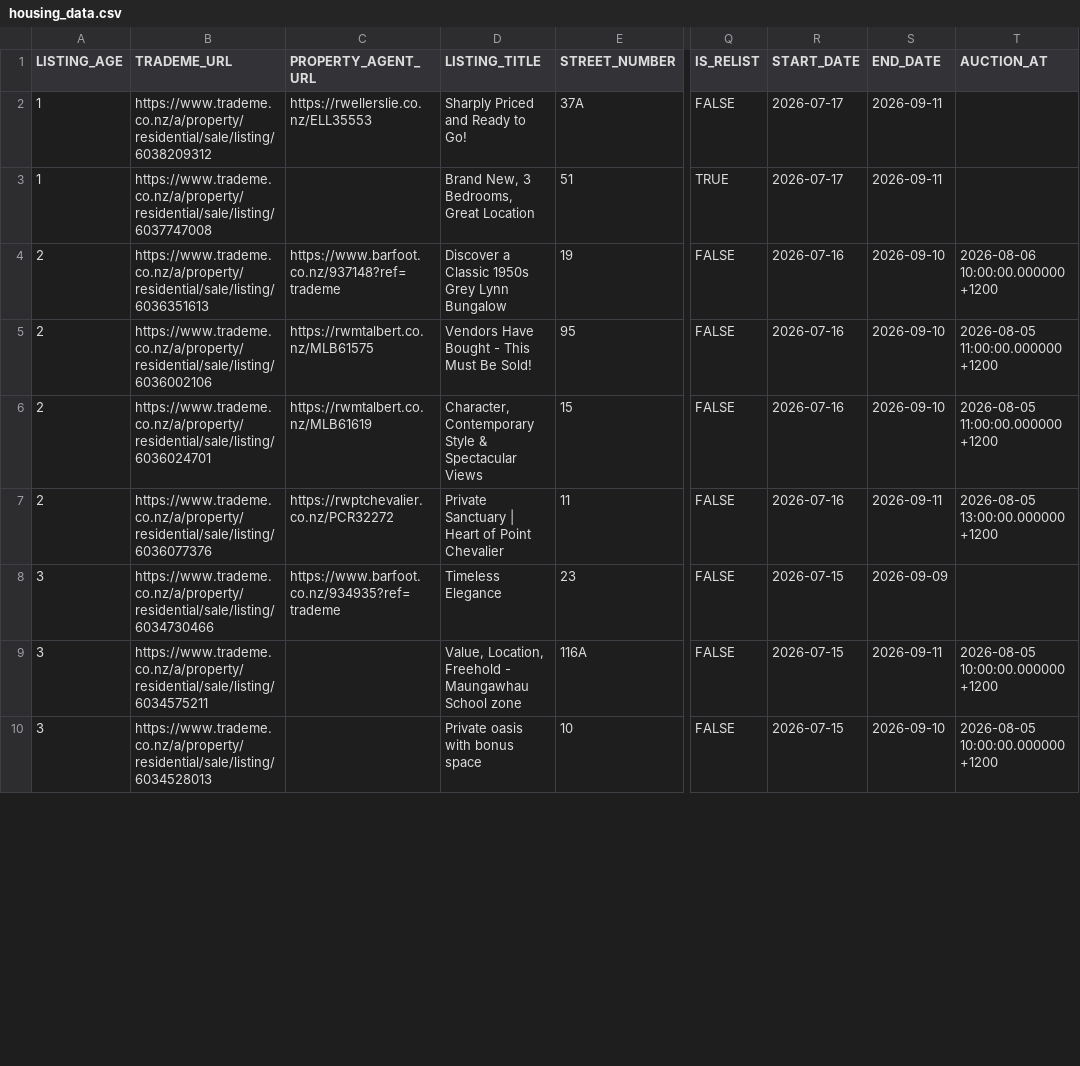
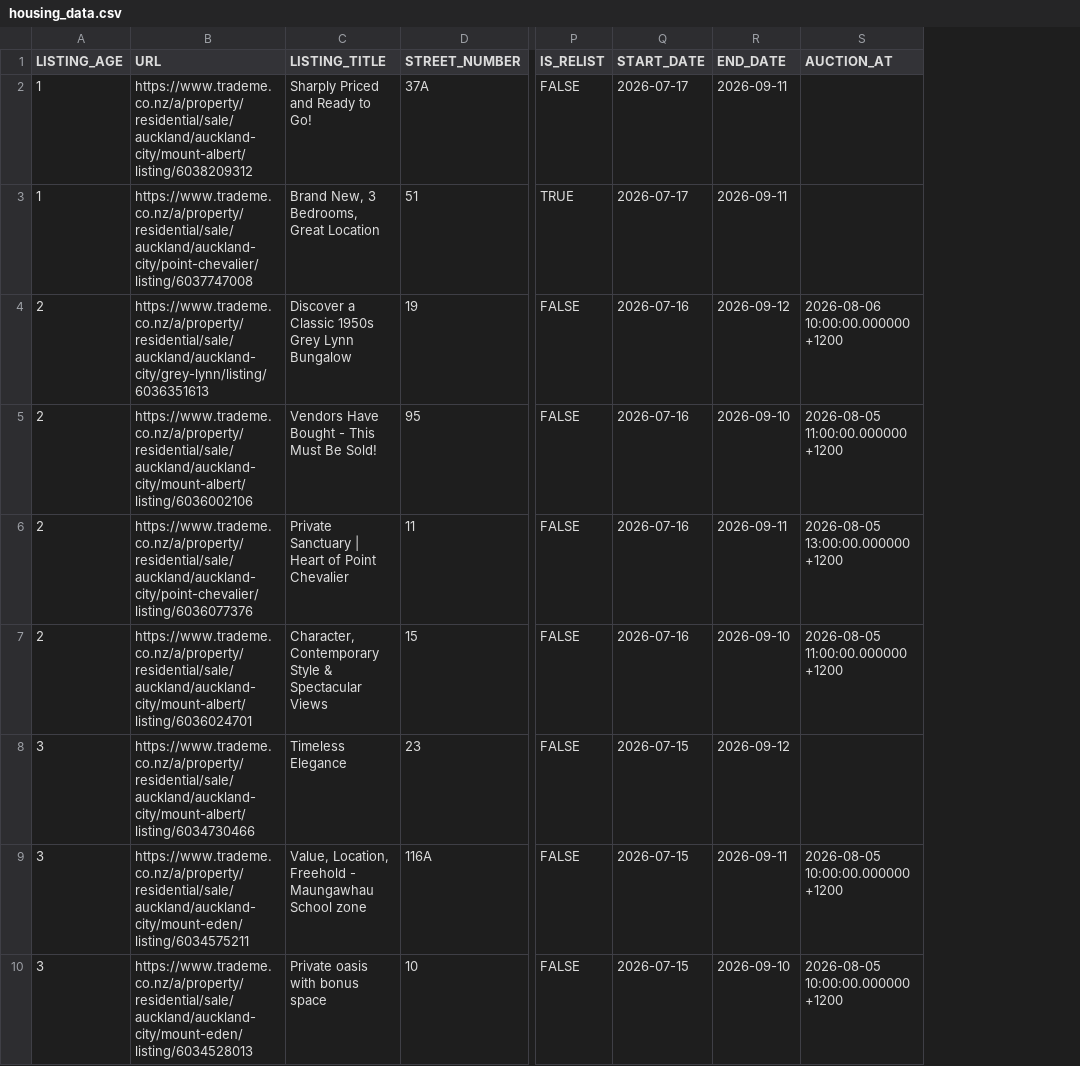
Before and after one commit to achilala/find-me-a-home-v2, a CSV file: data/housing_data.csv, drawn as a sheet; only a part is shown, gaps mark what is left out; removed rows and columns are numbered as before the commit, all else as after; the diff covers the shown part only; the diff names each change by its address in the sheet, - before the commit and + after, or states it on an @@ line.

Commit message:
Refresh data: 78 listings, 139/153 thumbnails
New listings (1):
  - 5598544307: 1230 New North Road, Mount Albert — $1,350,000

Removed listings (1):
  - 5838938032: 121a owairaka ave, Mount Albert — $1,700,000

Changed listings (77): mostly TradeMe URL backfill (empty -> URL); a few also got END_DATE bumped to 2026-09-12, and 60A Premier Avenue's expected sale price rose from $1,400,000 to $1,500,000.

```diff
--- a/data/housing_data.csv
+++ b/data/housing_data.csv
-column B (TRADEME_URL), rows 2-6: https://www.trademe.co.nz/a/property/residential/sale/listing/6038209312 | https://www.trademe.co.nz/a/property/residential/sale/listing/6037747008 | https://www.trademe.co.nz/a/property/residential/sale/listing/6036351613 | https://www.trademe.co.nz/a/property/residential/sale/listing/6036002106 | https://www.trademe.co.nz/a/property/residential/sale/listing/6036024701; rows 8-10: https://www.trademe.co.nz/a/property/residential/sale/listing/6034730466 | https://www.trademe.co.nz/a/property/residential/sale/listing/6034575211 | https://www.trademe.co.nz/a/property/residential/sale/listing/6034528013
-column C (PROPERTY_AGENT_URL), rows 2-6: https://rwellerslie.co.nz/ELL35553 |  | https://www.barfoot.co.nz/937148?ref=trademe | https://rwmtalbert.co.nz/MLB61575 | https://rwmtalbert.co.nz/MLB61619; row 8: https://www.barfoot.co.nz/934935?ref=trademe
+column B (URL), rows 2-5: https://www.trademe.co.nz/a/property/residential/sale/auckland/auckland-city/mount-albert/listing/6038209312 | https://www.trademe.co.nz/a/property/residential/sale/auckland/auckland-city/point-chevalier/listing/6037747008 | https://www.trademe.co.nz/a/property/residential/sale/auckland/auckland-city/grey-lynn/listing/6036351613 | https://www.trademe.co.nz/a/property/residential/sale/auckland/auckland-city/mount-albert/listing/6036002106; rows 7-10: https://www.trademe.co.nz/a/property/residential/sale/auckland/auckland-city/mount-albert/listing/6036024701 | https://www.trademe.co.nz/a/property/residential/sale/auckland/auckland-city/mount-albert/listing/6034730466 | https://www.trademe.co.nz/a/property/residential/sale/auckland/auckland-city/mount-eden/listing/6034575211 | https://www.trademe.co.nz/a/property/residential/sale/auckland/auckland-city/mount-eden/listing/6034528013
-R4 (END_DATE): 2026-09-10
+R4 (END_DATE): 2026-09-12
@@ row 7 moved to row 6: 2 @@
-R8 (END_DATE): 2026-09-09
+R8 (END_DATE): 2026-09-12
```
Also changed, not shown: 1 added row, 1 removed row, 2 moved rows and 7 edited cells elsewhere in this file, 2 other files.
